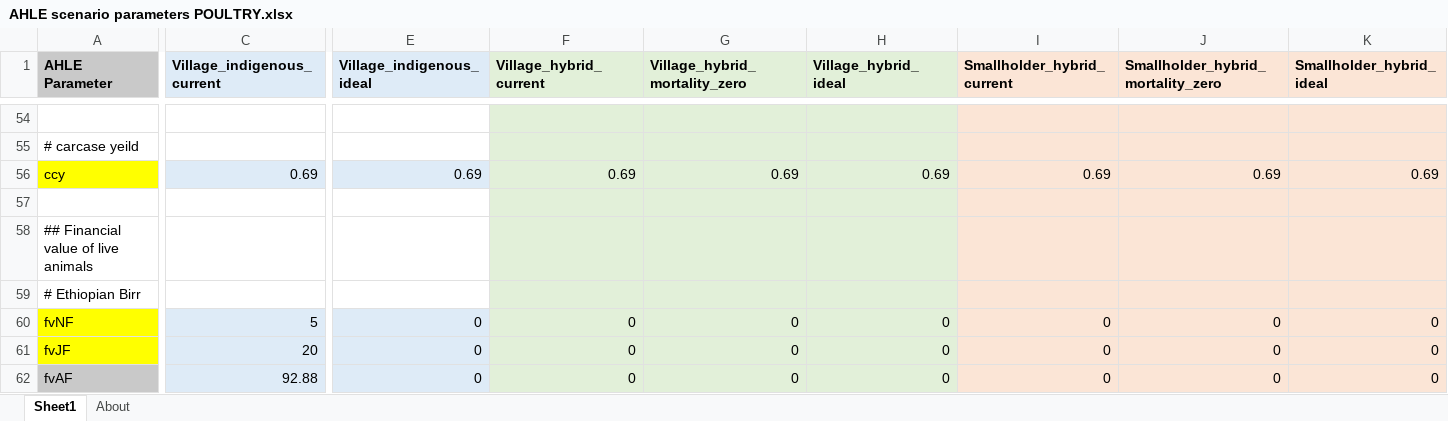
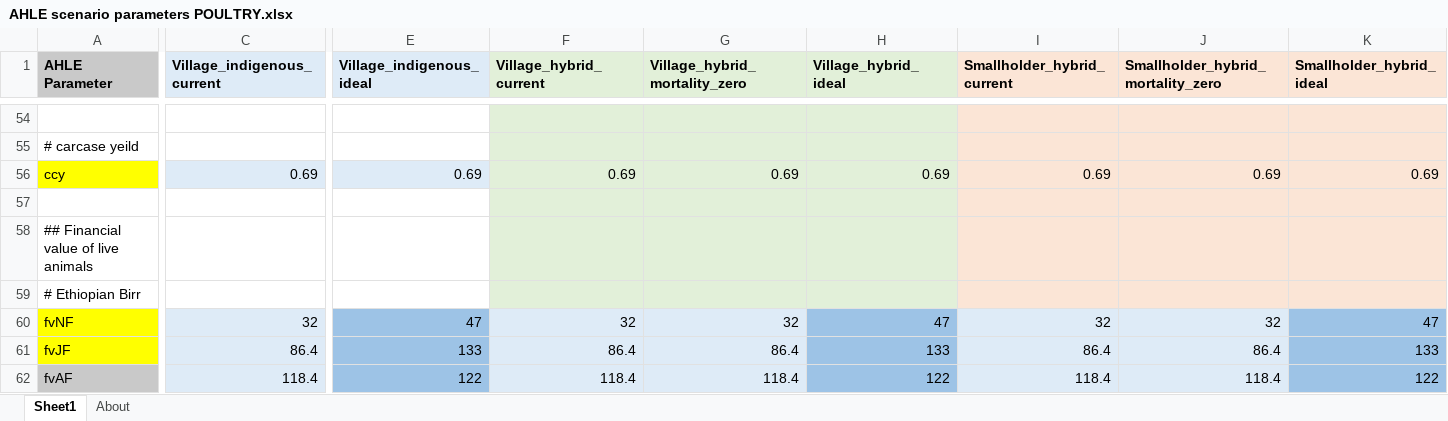
Before and after one commit to vetlee2/GBADsLiverpool_ly, an Excel workbook: Ethiopia Workspace/Code and Control Files/AHLE scenario parameters POULTRY.xlsx, sheet Sheet1, drawn as a sheet; only a part is shown, gaps mark what is left out; values as stored, in another font and other column widths than the file's, no borders; the diff covers the shown part only; the diff names each change by its address in the sheet, - before the commit and + after, or states it on an @@ line.

Commit message:
new poultry

```diff
--- a/Ethiopia Workspace/Code and Control Files/AHLE scenario parameters POULTRY.xlsx (sheet Sheet1)
+++ b/Ethiopia Workspace/Code and Control Files/AHLE scenario parameters POULTRY.xlsx (sheet Sheet1)
-C60 (Village_indigenous_current): 5
+C60 (Village_indigenous_current): 32
-E60 (Village_indigenous_ideal): 0
+E60 (Village_indigenous_ideal): 47
-E60:E62 fill: #DEEBF7
+E60:E62 fill: #9DC3E6
-F60 (Village_hybrid_current): 0
+F60 (Village_hybrid_current): 32
-F60:G62 fill: #E2F0D9
+F60:G62 fill: #DEEBF7
-G60 (Village_hybrid_mortality_zero): 0
+G60 (Village_hybrid_mortality_zero): 32
-H60 (Village_hybrid_ideal): 0
+H60 (Village_hybrid_ideal): 47
-H60:H62 fill: #E2F0D9
+H60:H62 fill: #9DC3E6
-I60 (Smallholder_hybrid_current): 0
+I60 (Smallholder_hybrid_current): 32
-I60:J62 fill: #FBE5D6
+I60:J62 fill: #DEEBF7
-J60: 0
+J60: 32
-K60 (Smallholder_hybrid_ideal): 0
+K60 (Smallholder_hybrid_ideal): 47
-K60:K62 fill: #FBE5D6
+K60:K62 fill: #9DC3E6
-C61 (Village_indigenous_current): 20
+C61 (Village_indigenous_current): 86.4
-E61 (Village_indigenous_ideal): 0
+E61 (Village_indigenous_ideal): 133
-F61 (Village_hybrid_current): 0
+F61 (Village_hybrid_current): 86.4
-G61 (Village_hybrid_mortality_zero): 0
+G61 (Village_hybrid_mortality_zero): 86.4
-H61 (Village_hybrid_ideal): 0
+H61 (Village_hybrid_ideal): 133
-I61 (Smallholder_hybrid_current): 0
+I61 (Smallholder_hybrid_current): 86.4
-J61: 0
+J61: 86.4
-K61 (Smallholder_hybrid_ideal): 0
+K61 (Smallholder_hybrid_ideal): 133
-C62 (Village_indigenous_current): 92.88
+C62 (Village_indigenous_current): 118.4
-E62 (Village_indigenous_ideal): 0
+E62 (Village_indigenous_ideal): 122
-F62 (Village_hybrid_current): 0
+F62 (Village_hybrid_current): 118.4
-G62 (Village_hybrid_mortality_zero): 0
+G62 (Village_hybrid_mortality_zero): 118.4
-H62 (Village_hybrid_ideal): 0
+H62 (Village_hybrid_ideal): 122
-I62 (Smallholder_hybrid_current): 0
+I62 (Smallholder_hybrid_current): 118.4
-J62: 0
+J62: 118.4
-K62 (Smallholder_hybrid_ideal): 0
+K62 (Smallholder_hybrid_ideal): 122
```
Also changed, not shown: 54 edited cells and cell formats elsewhere in this sheet, 10 other files.
